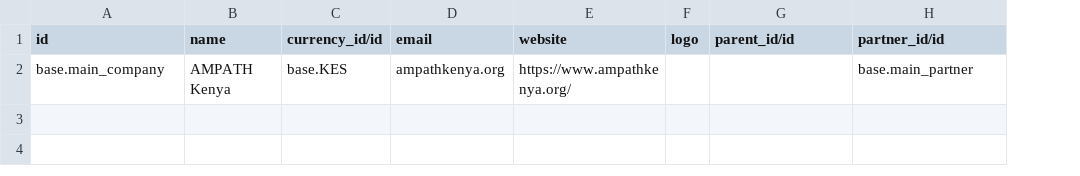
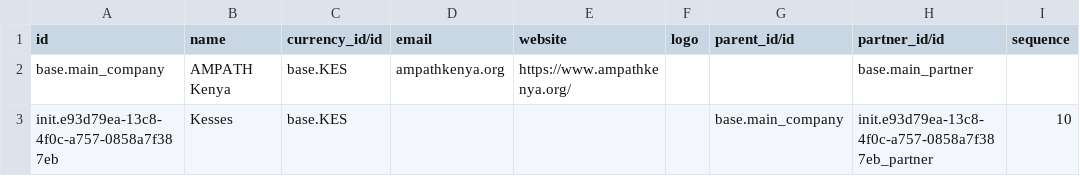
Before and after one commit to Kipkemoii/O3-amrs, a CSV file: distro/config/odoo/initializer_config/company/res.company.csv, drawn as a sheet; the diff names each change by its address in the sheet, - before the commit and + after, or states it on an @@ line.

Commit message:
Update config and company hierarchy

```diff
--- a/distro/config/odoo/initializer_config/company/res.company.csv
+++ b/distro/config/odoo/initializer_config/company/res.company.csv
+column I (sequence), empty
+row 3: init.e93d79ea-13c8-4f0c-a757-0858a7f387eb | Kesses | base.KES |  |  |  | base.main_company | init.e93d79ea-13c8-4f0c-a757-0858a7f387eb_partner | 10
```
Also changed, not shown: distro/config/odoo/initializer_config/partner/res.partner.csv, 12 other files.
